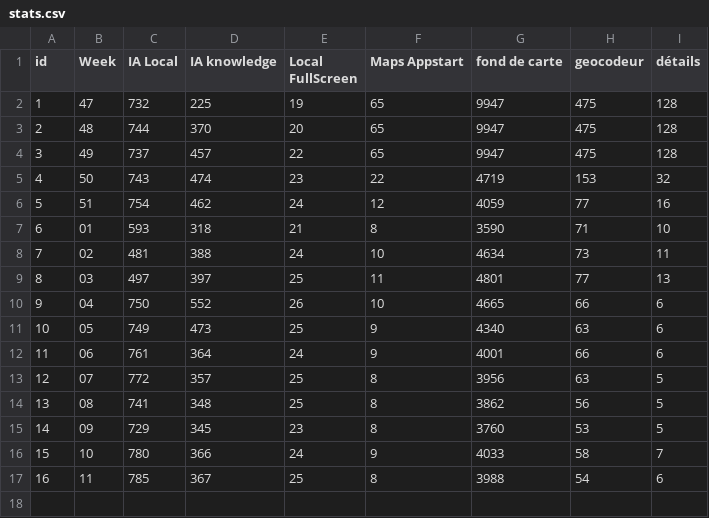
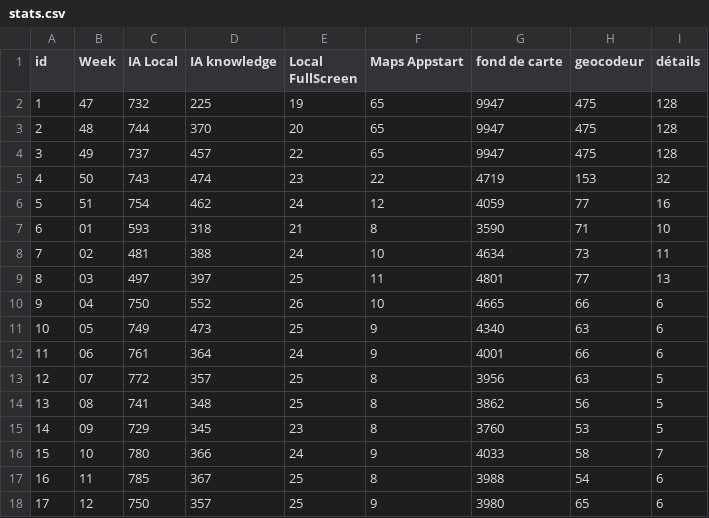
Before and after one commit to jbgriesner/reporting_generator, a CSV file: stats.csv, drawn as a sheet; the diff names each change by its address in the sheet, - before the commit and + after, or states it on an @@ line.

```diff
--- a/stats.csv
+++ b/stats.csv
+row 18: 17 | 12 | 750 | 357 | 25 | 9 | 3980 | 65 | 6
```
Also changed, not shown: 14 other files.
